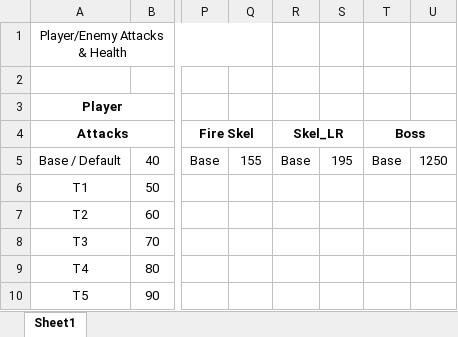
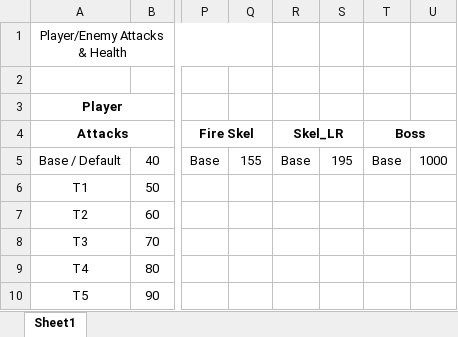
Before and after one commit to sherwinkc/Adventurer, an Excel workbook: Documentation/PlayerEnemy_HealthAttacks.xlsx, sheet Sheet1, drawn as a sheet; only a part is shown, gaps mark what is left out; values as stored, in another font and other column widths than the file's, no borders; the diff names each change by its address in the sheet, - before the commit and + after, or states it on an @@ line.

```diff
--- a/Documentation/PlayerEnemy_HealthAttacks.xlsx (sheet Sheet1)
+++ b/Documentation/PlayerEnemy_HealthAttacks.xlsx (sheet Sheet1)
-U5: 1250
+U5: 1000
```
Also changed, not shown: 33 other files.
